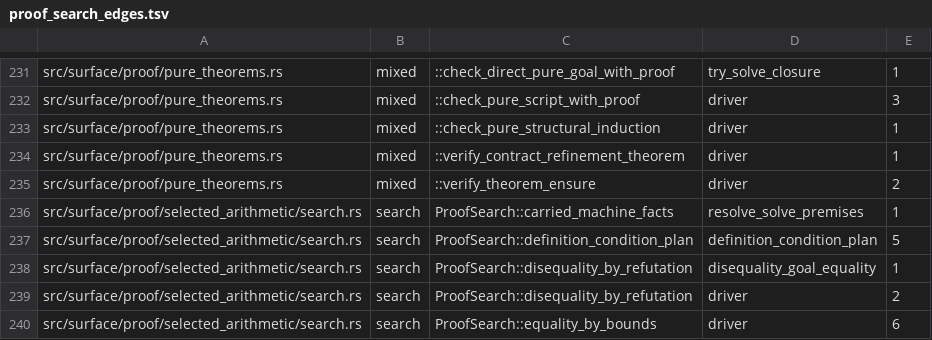
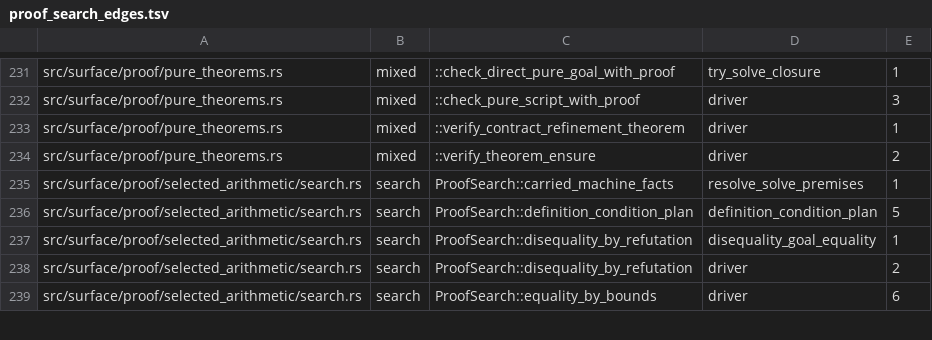
Before and after one commit to clicklang/click, a TSV file: build_support/proof_search_edges.tsv, drawn as a sheet; only a part is shown, gaps mark what is left out; the diff names each change by its address in the sheet, - before the commit and + after, or states it on an @@ line.

Commit message:
Allow structural induction within ordinary proof scripts

```diff
--- a/build_support/proof_search_edges.tsv
+++ b/build_support/proof_search_edges.tsv
-row 233: src/surface/proof/pure_theorems.rs | mixed | ::check_pure_structural_induction | driver | 1
```
Also changed, not shown: 30 other files.
